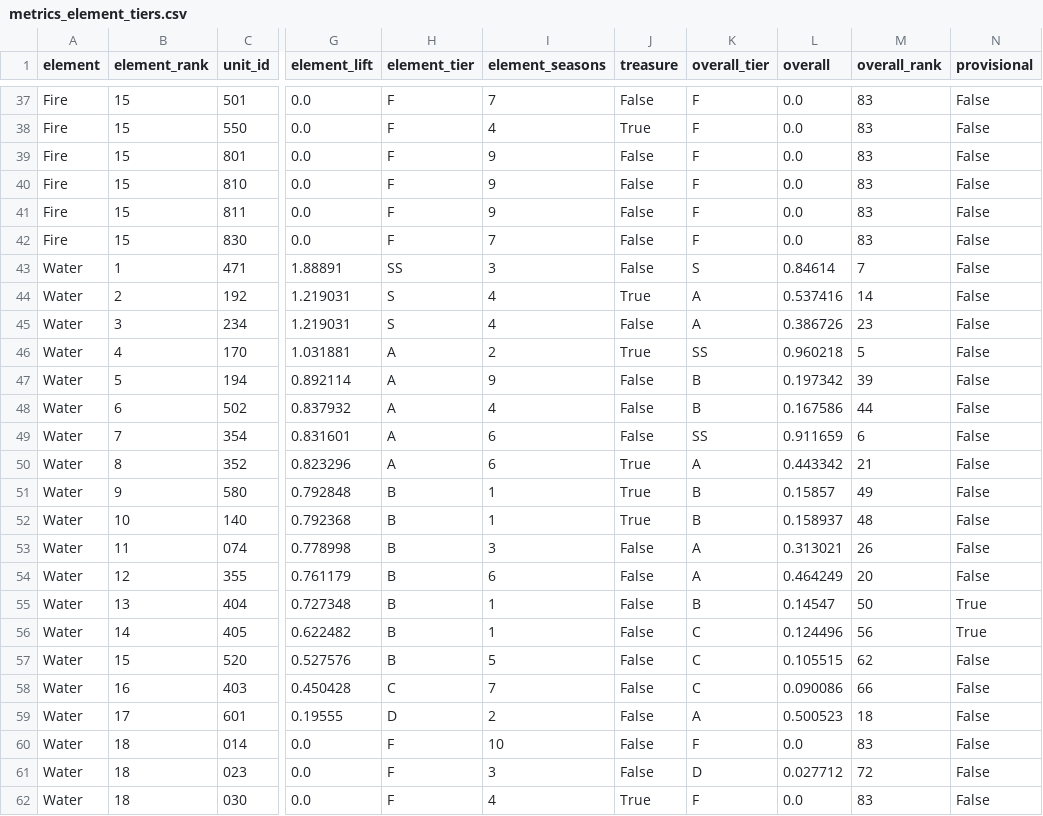
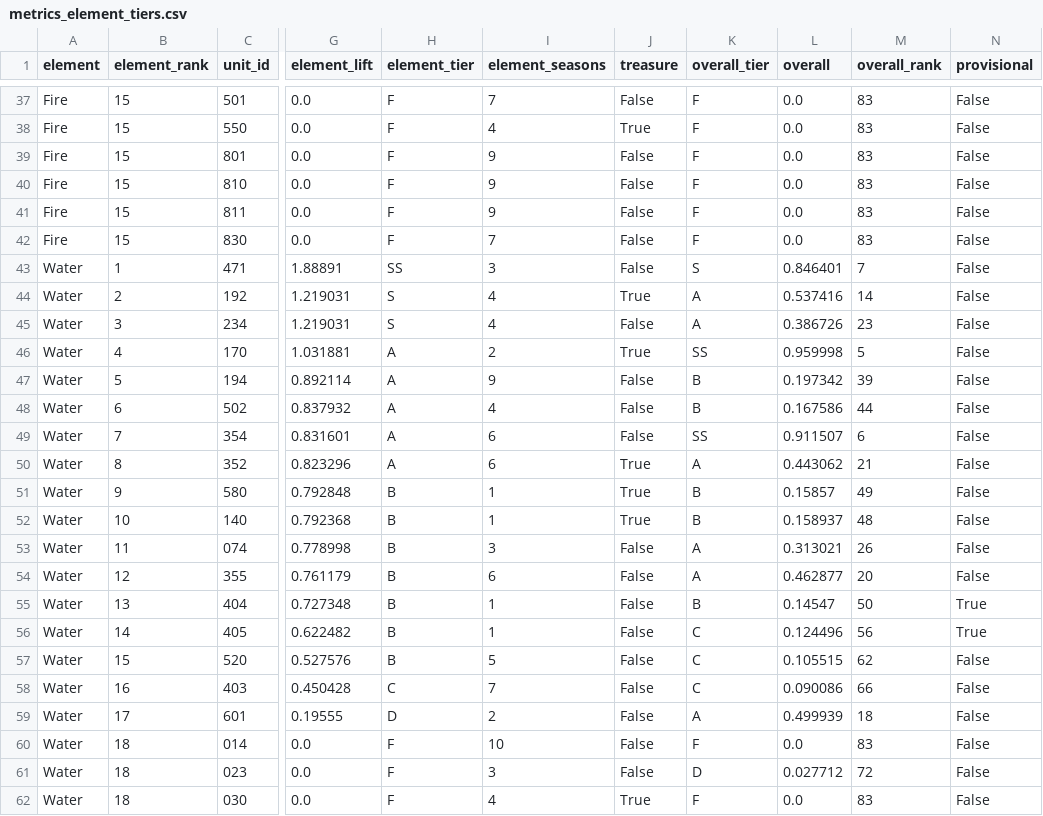
Before and after one commit to Jgaram/nikke-analysis, a CSV file: data/processed/metrics_element_tiers.csv, drawn as a sheet; only a part is shown, gaps mark what is left out; the diff covers the shown part only; the diff names each change by its address in the sheet, - before the commit and + after, or states it on an @@ line.

```diff
--- a/data/processed/metrics_element_tiers.csv
+++ b/data/processed/metrics_element_tiers.csv
-L43 (overall): 0.84614
+L43 (overall): 0.846401
-L46 (overall): 0.960218
+L46 (overall): 0.959998
-L49 (overall): 0.911659
+L49 (overall): 0.911507
-L50 (overall): 0.443342
+L50 (overall): 0.443062
-L54 (overall): 0.464249
+L54 (overall): 0.462877
-L59 (overall): 0.500523
+L59 (overall): 0.499939
```
Also changed, not shown: 1 added row, 1 removed row and 43 edited cells elsewhere in this file, data/processed/metrics_overall_tiers.csv, data/processed/metrics_synergy.csv, 16 other files.
